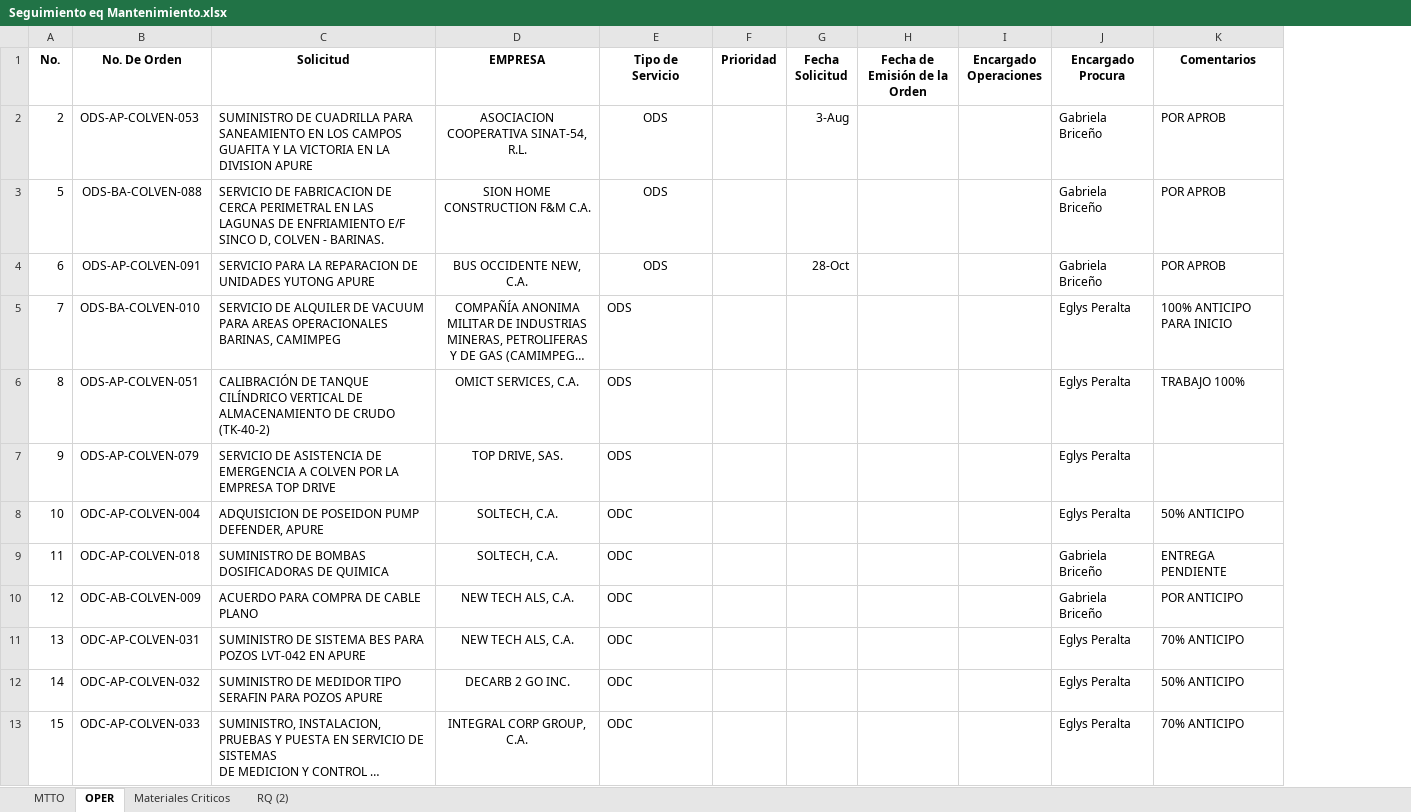
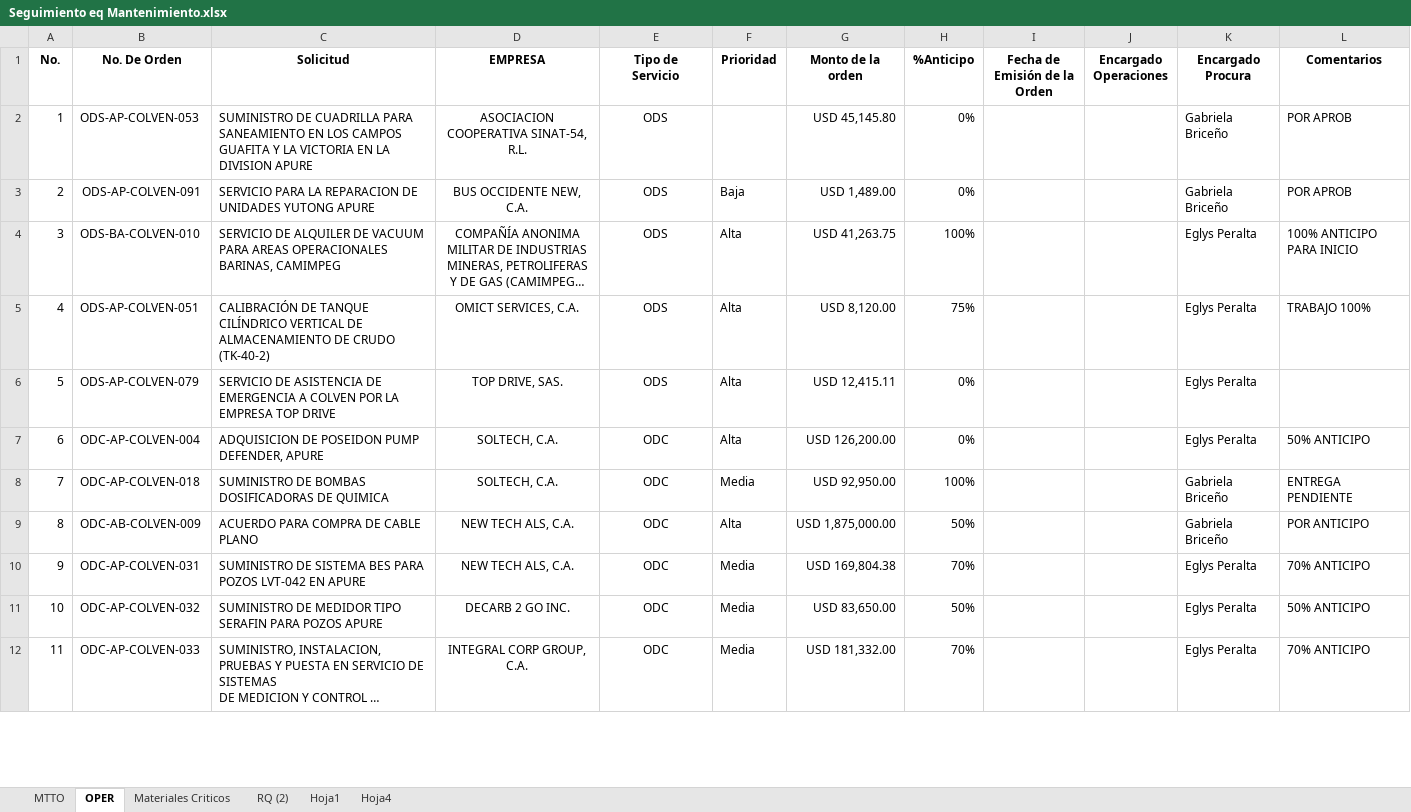
Before and after one commit to Mpena23-a/Procura, an Excel workbook: data/Seguimiento eq Mantenimiento.xlsx, sheet OPER, drawn as a sheet; only a part is shown; long unchanged cells end in …; values as stored, in another font and other column widths than the file's, no borders; removed rows and columns are numbered as before the commit, all else as after; the diff covers the shown part only; the diff names each change by its address in the sheet, - before the commit and + after, or states it on an @@ line.

```diff
--- a/data/Seguimiento eq Mantenimiento.xlsx (sheet OPER)
+++ b/data/Seguimiento eq Mantenimiento.xlsx (sheet OPER)
+sheet tab: Hoja1
@@ sheet tab unhidden: Hoja4 @@
-column G (Fecha Solicitud), row 2: 3-Aug; row 4: 28-Oct
+column G (Monto de la orden), rows 2-12: USD 45,145.80 | USD 1,489.00 | USD 41,263.75 | USD 8,120.00 | USD 12,415.11 | USD 126,200.00 | USD 92,950.00 | USD 1,875,000.00 | USD 169,804.38 | USD 83,650.00 | USD 181,332.00
+column H (%Anticipo), rows 2-12: 0% | 0% | 100% | 75% | 0% | 0% | 100% | 50% | 70% | 50% | 70%
@@ column A (No.) renumbered between rows 2 and 20 @@
-row 3: 5 | ODS-BA-COLVEN-088 | SERVICIO DE FABRICACION DE CERCA PERIMETRAL EN LAS LAGUNAS DE ENFRIAMIENTO E/F SINCO D, COLVEN - BARINAS. | SION HOME CONSTRUCTION F&M C.A. | ODS |  |  |  |  | Gabriela Briceño | POR APROB
-F3 (Prioridad): (empty)
+F3 (Prioridad): Baja
-E4:E12 alignment: left
+E4:E12 alignment: center
-F4:F7 (Prioridad): (empty)
+F4:F7 (Prioridad): Alta
-F8 (Prioridad): (empty)
+F8 (Prioridad): Media
-F9 (Prioridad): (empty)
+F9 (Prioridad): Alta
-F10:F12 (Prioridad): (empty)
+F10:F12 (Prioridad): Media
```
Also changed, not shown: 1 added row, 4 removed rows, 3 edited cells and cell formats elsewhere in this sheet, sheet MTTO, 5 other files.
